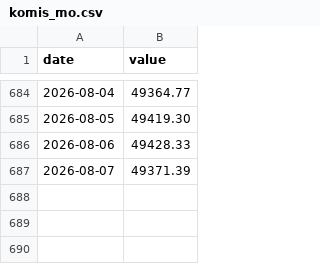
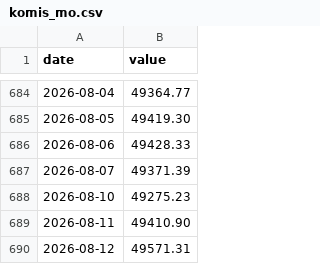
Before and after one commit to hyunjafan-creator/commodity_dashboard, a CSV file: data/komis_mo.csv, drawn as a sheet; only a part is shown, gaps mark what is left out.

```diff
--- a/data/komis_mo.csv
+++ b/data/komis_mo.csv
@@ -687 +687,4 @@ date,value
 2026-08-07,49371.39
+2026-08-10,49275.23
+2026-08-11,49410.90
+2026-08-12,49571.31
```
Also changed, not shown: data/copper.csv, data/komis_dy.csv, 30 other files.
